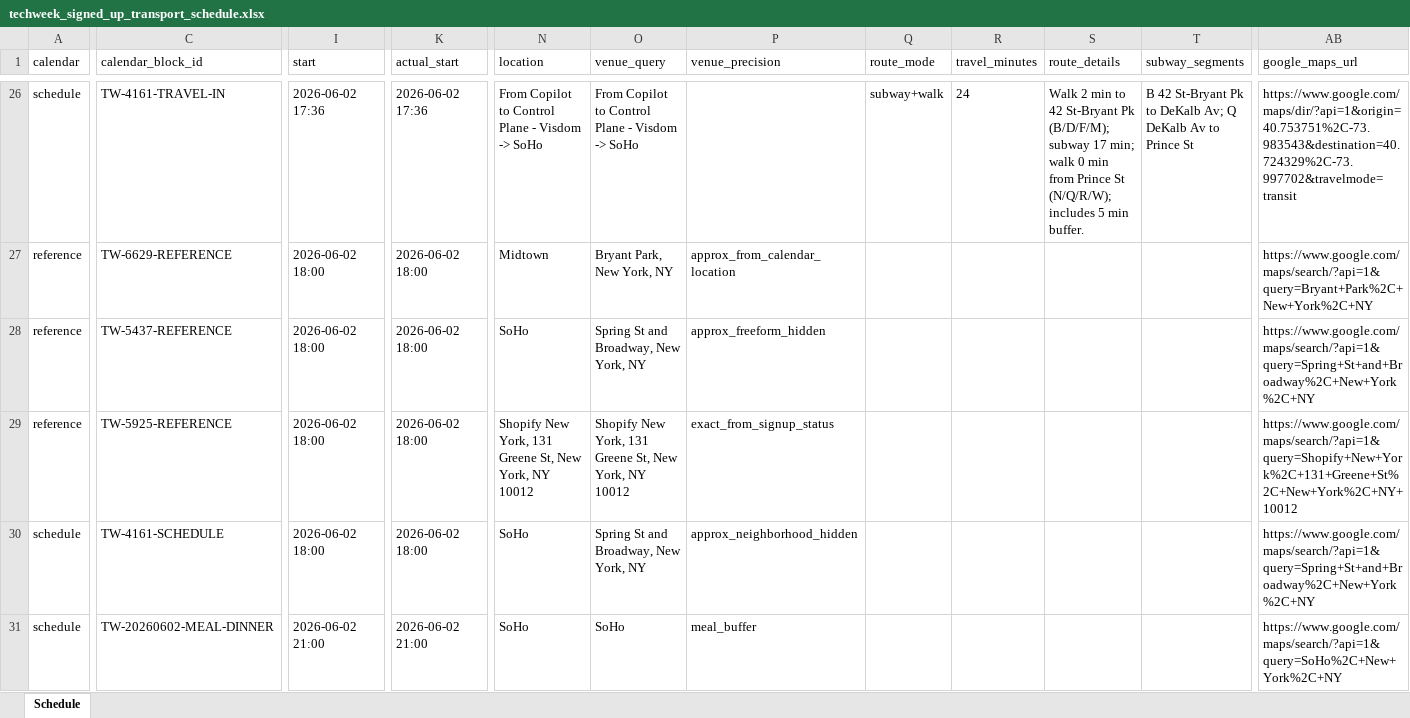
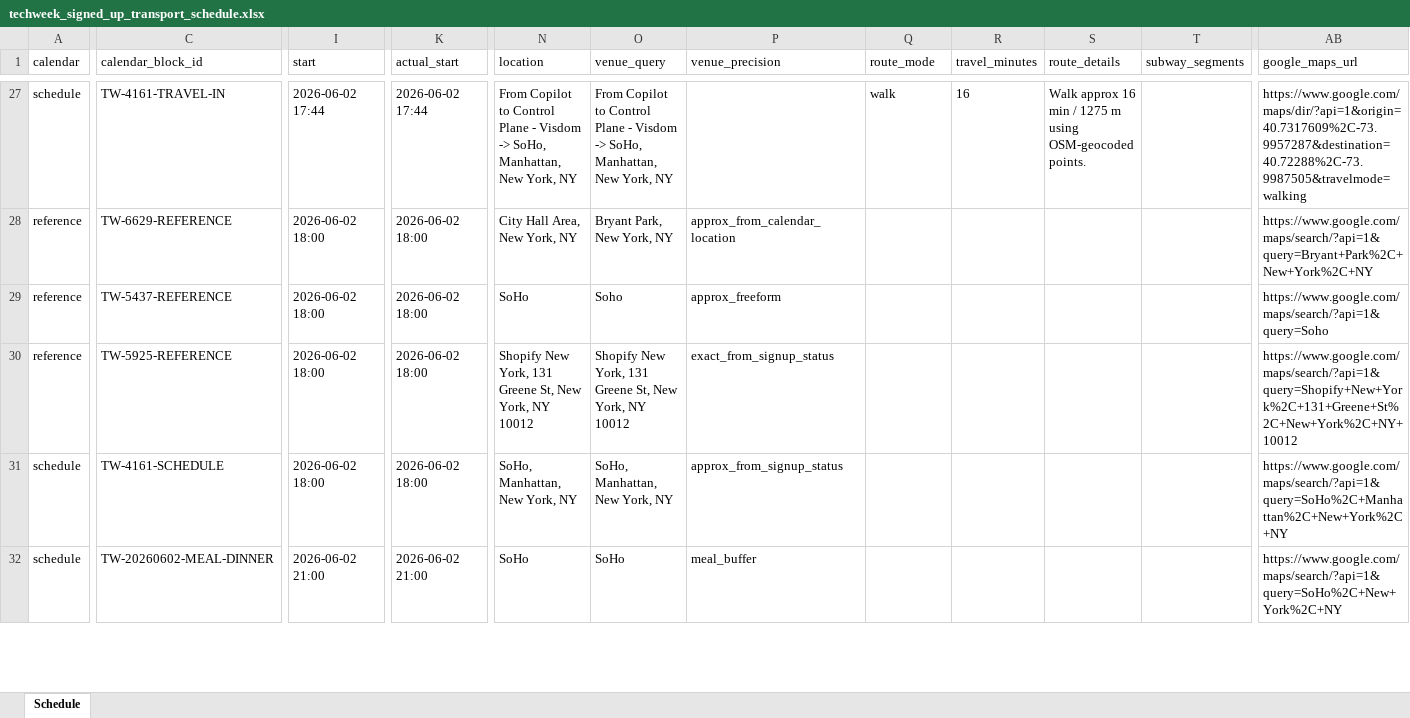
Before and after one commit to 0x4007/techweek-2026-event-picker, an Excel workbook: outputs/signed_up/techweek_signed_up_transport_schedule.xlsx, sheet Schedule, drawn as a sheet; only a part is shown, gaps mark what is left out; values as stored, in another font and other column widths than the file's, no borders; addresses are those after the commit; the diff covers the shown part only; the diff names each change by its address in the sheet, - before the commit and + after, or states it on an @@ line.

Commit message:
Fix Partiful venue sync and refresh schedule

```diff
--- a/outputs/signed_up/techweek_signed_up_transport_schedule.xlsx (sheet Schedule)
+++ b/outputs/signed_up/techweek_signed_up_transport_schedule.xlsx (sheet Schedule)
-I27 (start): 2026-06-02 17:36
+I27 (start): 2026-06-02 17:44
-K27 (actual_start): 2026-06-02 17:36
+K27 (actual_start): 2026-06-02 17:44
-N27 (location): …Visdom -> SoHo
+N27 (location): …Visdom -> SoHo, Manhattan, New York, NY
-O27 (venue_query): …Visdom -> SoHo
+O27 (venue_query): …Visdom -> SoHo, Manhattan, New York, NY
-Q27 (route_mode): subway+walk
+Q27 (route_mode): walk
-R27 (travel_minutes): 24
+R27 (travel_minutes): 16
-S27 (route_details): Walk 2 min to 42 St-Bryant Pk (B/D/F/M); subway 17 min; walk 0 min from Prince St (N/Q/R/W); includes 5 min buffer.
+S27 (route_details): Walk approx 16 min / 1275 m using OSM-geocoded points.
-T27 (subway_segments): B 42 St-Bryant Pk to DeKalb Av; Q DeKalb Av to Prince St
+T27 (subway_segments): (empty)
-AB27 (google_maps_url): https://www.google.com/maps/dir/?api=1&origin=40.753751%2C-73.983543&destination=40.724329%2C-73.997702&travelmode=transit
+AB27 (google_maps_url): https://www.google.com/maps/dir/?api=1&origin=40.7317609%2C-73.9957287&destination=40.72288%2C-73.9987505&travelmode=walking
-N28 (location): Midtown
+N28 (location): City Hall Area, New York, NY
-O29 (venue_query): Spring St and Broadway, New York, NY
+O29 (venue_query): Soho
-P29 (venue_precision): approx_freeform_hidden
+P29 (venue_precision): approx_freeform
-AB29 (google_maps_url): https://www.google.com/maps/search/?api=1&query=Spring+St+and+Broadway%2C+New+York%2C+NY
+AB29 (google_maps_url): https://www.google.com/maps/search/?api=1&query=Soho
-N31 (location): SoHo
+N31 (location): SoHo, Manhattan, New York, NY
-O31 (venue_query): Spring St and Broadway, New York, NY
+O31 (venue_query): SoHo, Manhattan, New York, NY
-P31 (venue_precision): approx_neighborhood_hidden
+P31 (venue_precision): approx_from_signup_status
-AB31 (google_maps_url): https://www.google.com/maps/search/?api=1&query=Spring+St+and+Broadway%2C+New+York%2C+NY
+AB31 (google_maps_url): https://www.google.com/maps/search/?api=1&query=SoHo%2C+Manhattan%2C+New+York%2C+NY
```
Also changed, not shown: 2 added rows, 1 removed row and 130 edited cells elsewhere in this sheet, 20 other files.
